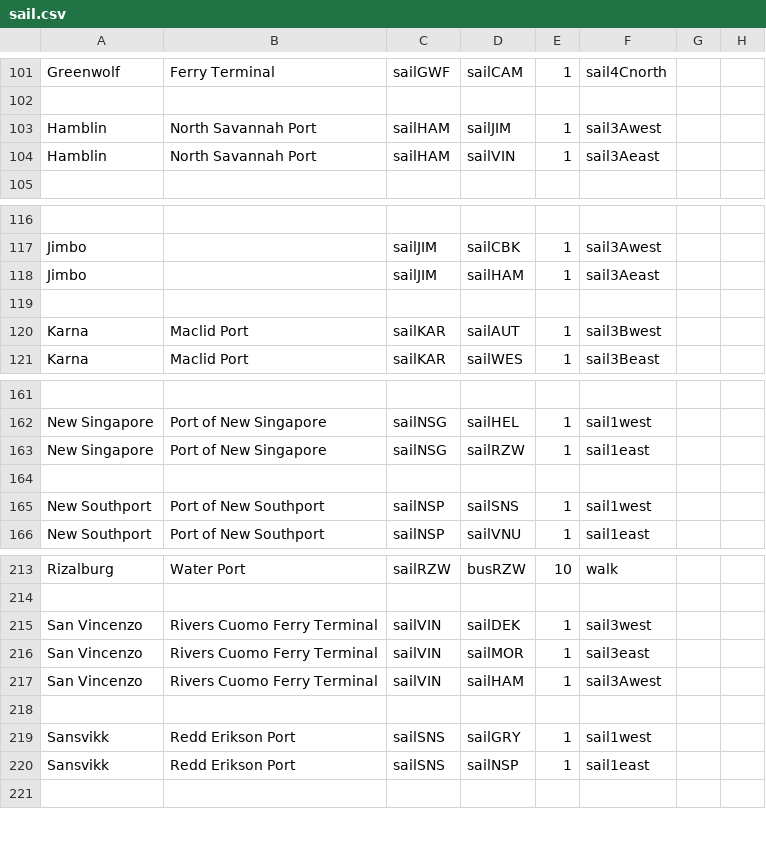
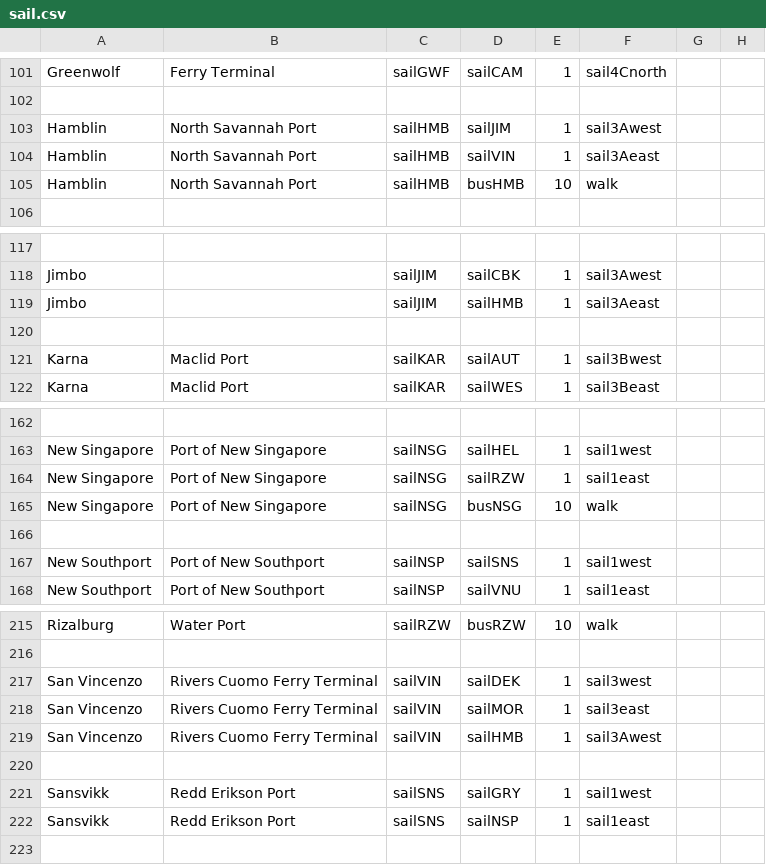
Before and after one commit to KittyCat11231/Feline-Holdings, a CSV file: src/intraroute/data/pathfinding/sail.csv, drawn as a sheet; only a part is shown, gaps mark what is left out; addresses are those after the commit; the diff names each change by its address in the sheet, - before the commit and + after, or states it on an @@ line.

```diff
--- a/src/intraroute/data/pathfinding/sail.csv
+++ b/src/intraroute/data/pathfinding/sail.csv
-C103:C104: sailHAM
+C103:C104: sailHMB
+row 105: Hamblin | North Savannah Port | sailHMB | busHMB | 10 | walk
-D119: sailHAM
+D119: sailHMB
+row 165: New Singapore | Port of New Singapore | sailNSG | busNSG | 10 | walk
-D219: sailHAM
+D219: sailHMB
```
Also changed, not shown: src/intraroute/data/pathfinding/bus.csv, src/intraroute/data/pathfinding/rail.csv, 15 other files.
